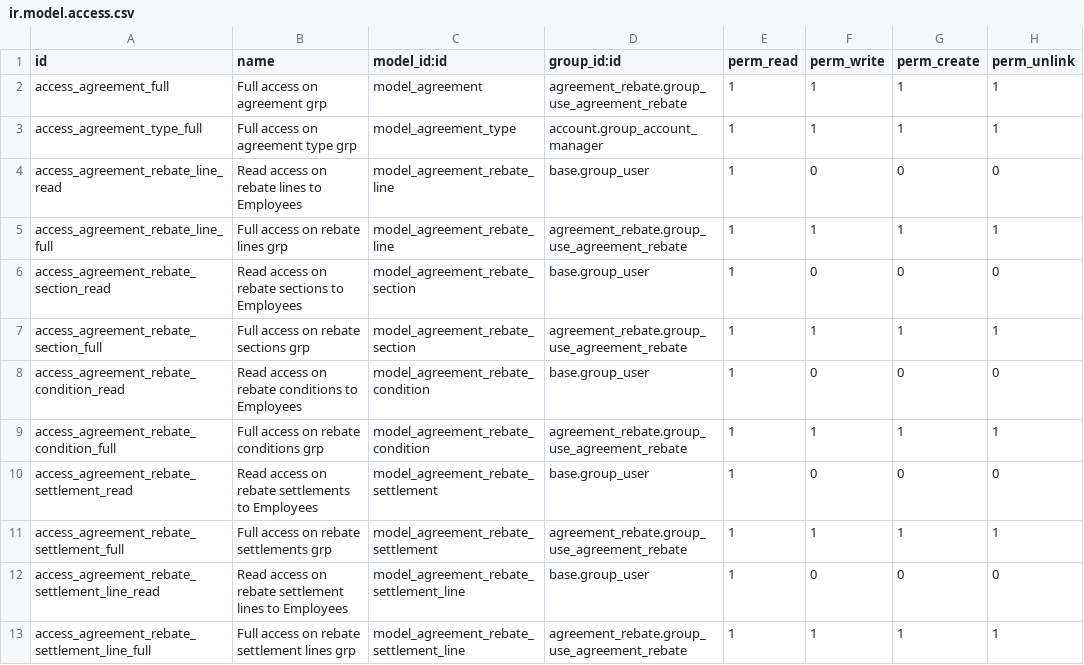
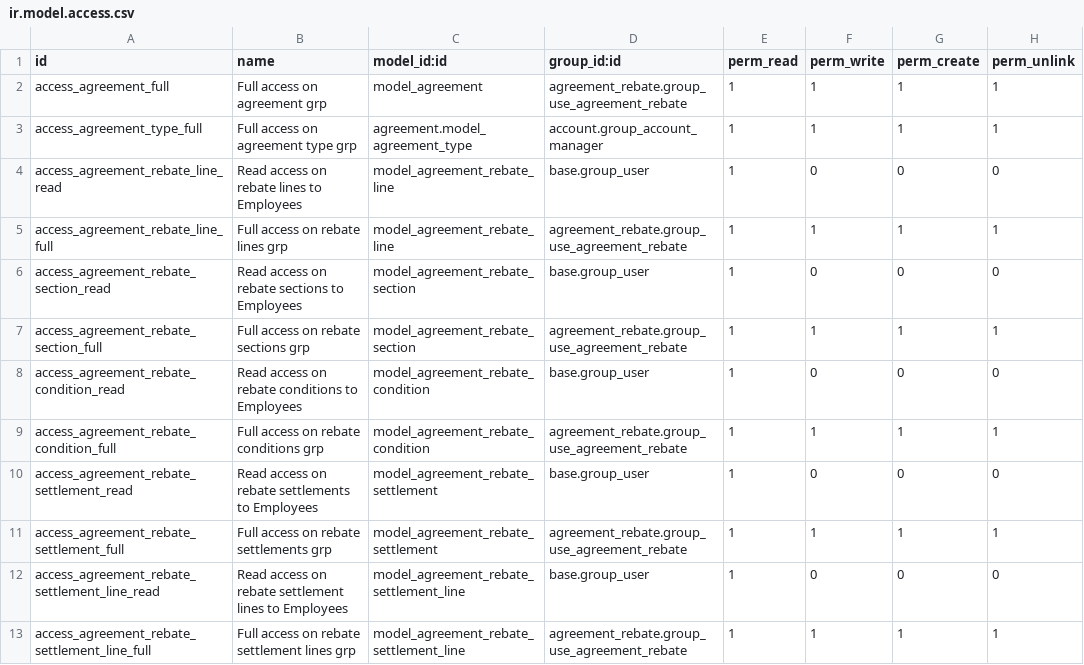
Before and after one commit to Tecnativa/contract, a CSV file: agreement_rebate/security/ir.model.access.csv, drawn as a sheet.

Commit message:
[FIX] agreement_rebate: Security access model

```diff
--- a/agreement_rebate/security/ir.model.access.csv
+++ b/agreement_rebate/security/ir.model.access.csv
@@ -2,3 +2,3 @@ id,name,model_id:id,group_id:id,perm_read,perm_write,perm_create,perm_unlink
 access_agreement_full,Full access on agreement grp,model_agreement,agreement_rebate.group_use_agreement_rebate,1,1,1,1
-access_agreement_type_full,Full access on agreement type grp,model_agreement_type,account.group_account_manager,1,1,1,1
+access_agreement_type_full,Full access on agreement type grp,agreement.model_agreement_type,account.group_account_manager,1,1,1,1
 access_agreement_rebate_line_read,Read access on rebate lines to Employees,model_agreement_rebate_line,base.group_user,1,0,0,0
```
